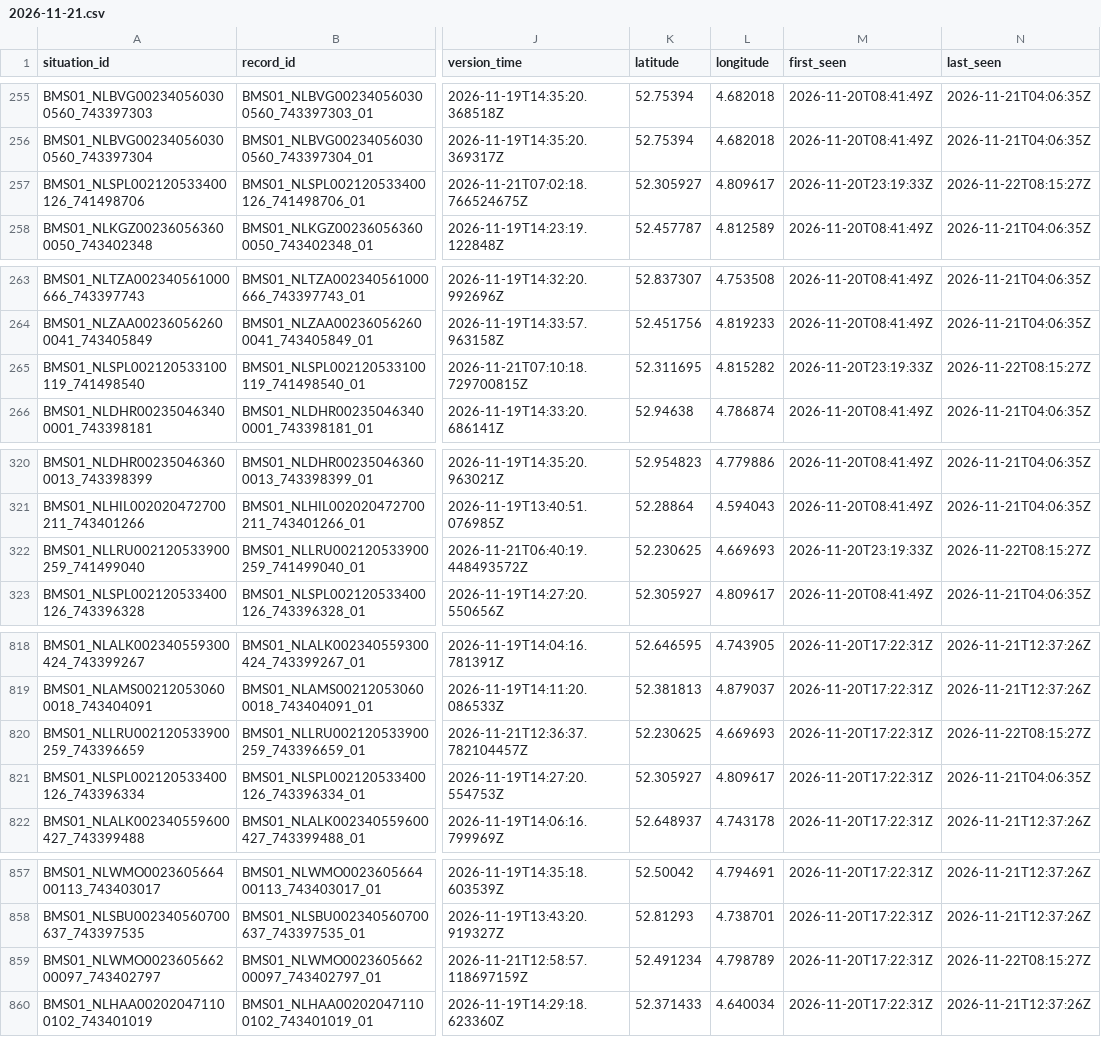
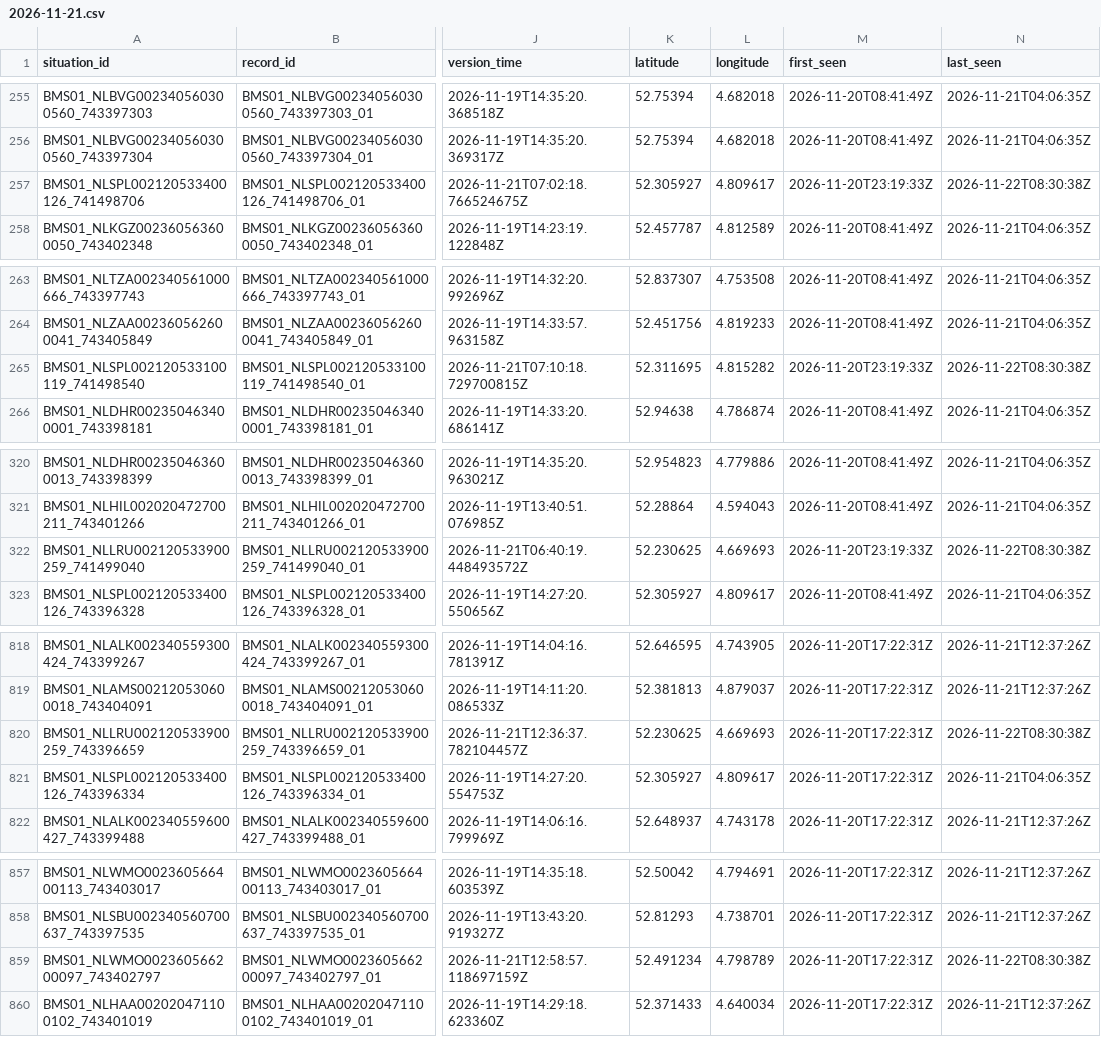
Before and after one commit to jawdat-rana/unexpected-signals, a CSV file: data/bridges/2026/11/2026-11-21.csv, drawn as a sheet; only a part is shown, gaps mark what is left out; the diff names each change by its address in the sheet, - before the commit and + after, or states it on an @@ line.

```diff
--- a/data/bridges/2026/11/2026-11-21.csv
+++ b/data/bridges/2026/11/2026-11-21.csv
-N257 (last_seen): 2026-11-22T08:15:27Z
+N257 (last_seen): 2026-11-22T08:30:38Z
-N265 (last_seen): 2026-11-22T08:15:27Z
+N265 (last_seen): 2026-11-22T08:30:38Z
-N322 (last_seen): 2026-11-22T08:15:27Z
+N322 (last_seen): 2026-11-22T08:30:38Z
-N820 (last_seen): 2026-11-22T08:15:27Z
+N820 (last_seen): 2026-11-22T08:30:38Z
-N859 (last_seen): 2026-11-22T08:15:27Z
+N859 (last_seen): 2026-11-22T08:30:38Z
```
Also changed, not shown: data/bridges/2026/11/2026-11-19.csv, data/bridges/2026/11/2026-11-20.csv, 3 other files.
